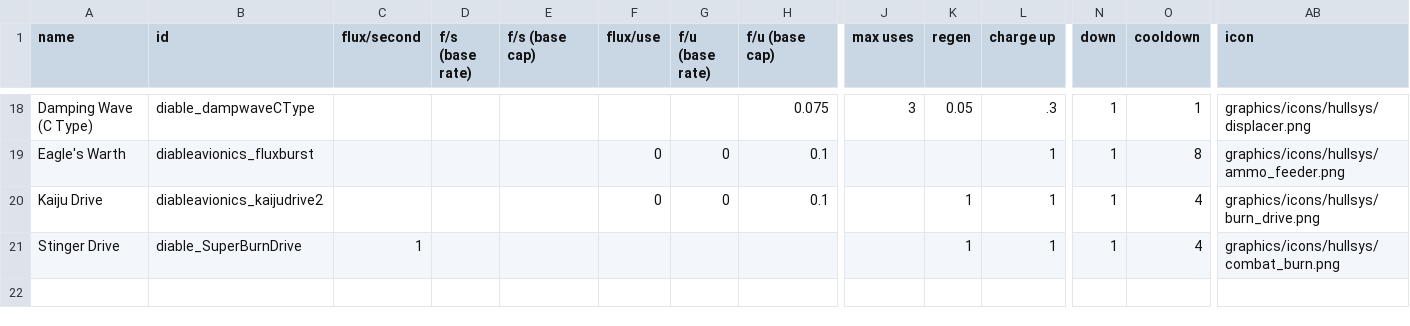
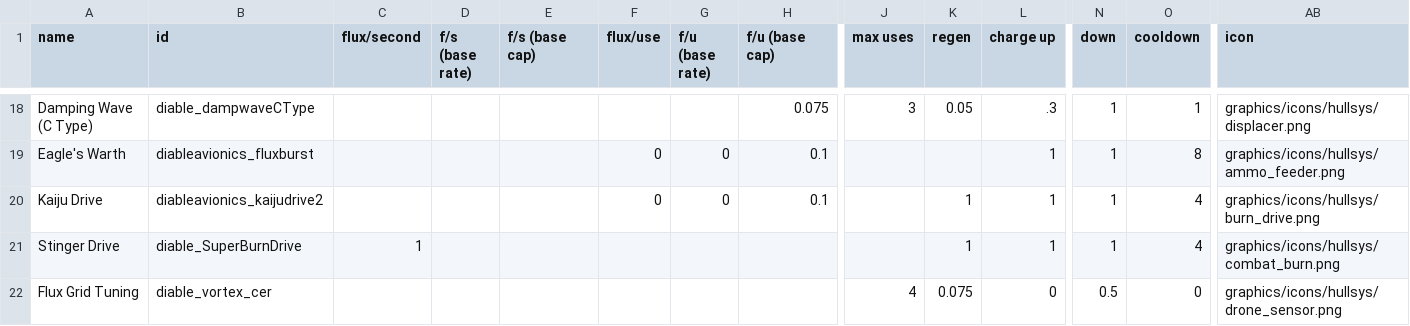
Before and after one commit to Zone51alex/JG_CER, a CSV file: data/shipsystems/ship_systems.csv, drawn as a sheet; only a part is shown, gaps mark what is left out; rows hold the shown columns only; the diff names each change by its address in the sheet, - before the commit and + after, or states it on an @@ line.

```diff
--- a/data/shipsystems/ship_systems.csv
+++ b/data/shipsystems/ship_systems.csv
+row 22: Flux Grid Tuning | diable_vortex_cer |  |  |  |  |  |  | 4 | 0.075 | 0 | 0.5 | 0 | graphics/icons/hullsys/drone_sensor.png
```
Also changed, not shown: data/hulls/ship_data.csv, data/weapons/weapon_data.csv, 30 other files.
